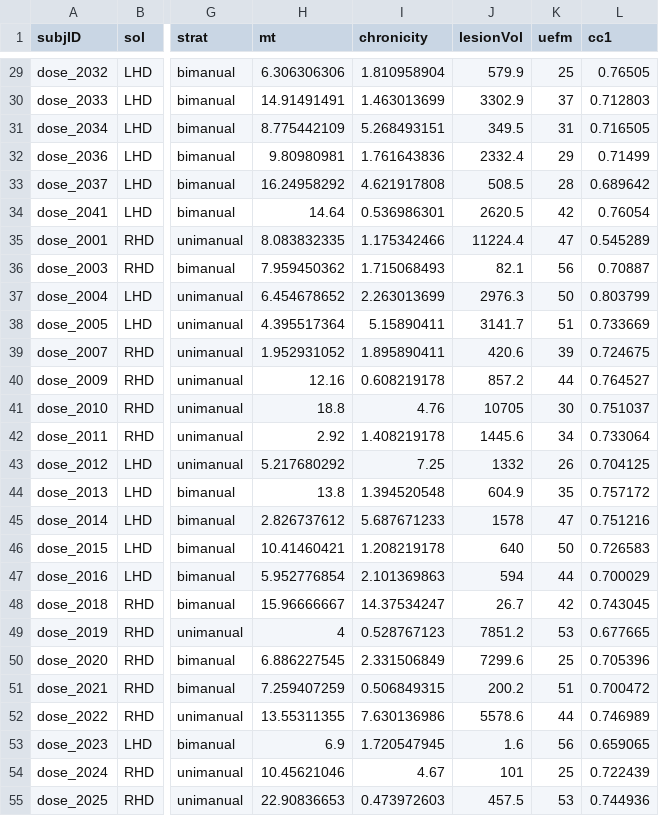
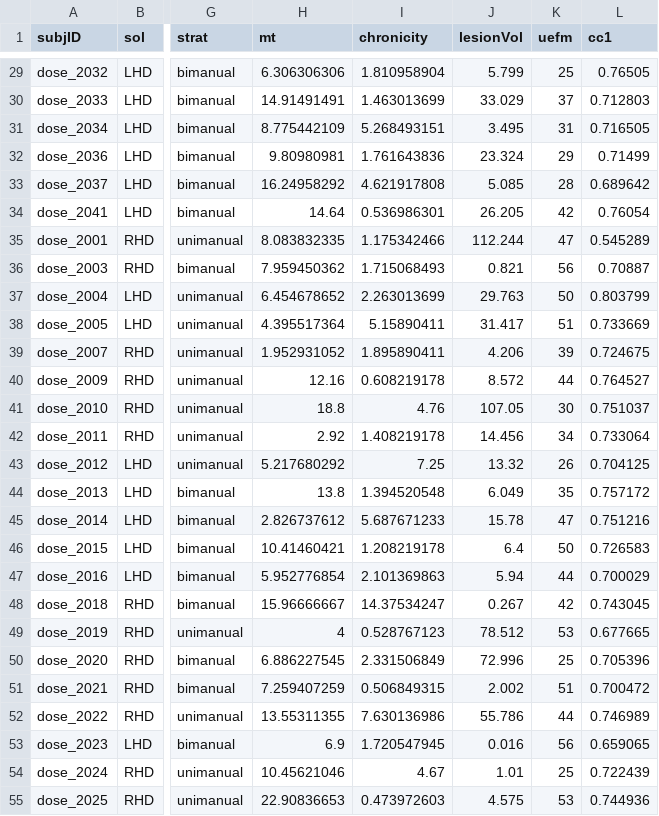
Before and after one commit to rinivarg/bmCCdiff, a CSV file: 1_stroke_bmCC_corr.csv, drawn as a sheet; only a part is shown, gaps mark what is left out; the diff covers the shown part only; the diff names each change by its address in the sheet, - before the commit and + after, or states it on an @@ line.

```diff
--- a/1_stroke_bmCC_corr.csv
+++ b/1_stroke_bmCC_corr.csv
-J29 (lesionVol): 579.9
+J29 (lesionVol): 5.799
-J30 (lesionVol): 3302.9
+J30 (lesionVol): 33.029
-J31 (lesionVol): 349.5
+J31 (lesionVol): 3.495
-J32 (lesionVol): 2332.4
+J32 (lesionVol): 23.324
-J33 (lesionVol): 508.5
+J33 (lesionVol): 5.085
-J34 (lesionVol): 2620.5
+J34 (lesionVol): 26.205
-J35 (lesionVol): 11224.4
+J35 (lesionVol): 112.244
-J36 (lesionVol): 82.1
+J36 (lesionVol): 0.821
-J37 (lesionVol): 2976.3
+J37 (lesionVol): 29.763
-J38 (lesionVol): 3141.7
+J38 (lesionVol): 31.417
-J39 (lesionVol): 420.6
+J39 (lesionVol): 4.206
-J40 (lesionVol): 857.2
+J40 (lesionVol): 8.572
-J41 (lesionVol): 10705
+J41 (lesionVol): 107.05
-J42 (lesionVol): 1445.6
+J42 (lesionVol): 14.456
-J43 (lesionVol): 1332
+J43 (lesionVol): 13.32
-J44 (lesionVol): 604.9
+J44 (lesionVol): 6.049
-J45 (lesionVol): 1578
+J45 (lesionVol): 15.78
-J46 (lesionVol): 640
+J46 (lesionVol): 6.4
-J47 (lesionVol): 594
+J47 (lesionVol): 5.94
-J48 (lesionVol): 26.7
+J48 (lesionVol): 0.267
-J49 (lesionVol): 7851.2
+J49 (lesionVol): 78.512
-J50 (lesionVol): 7299.6
+J50 (lesionVol): 72.996
-J51 (lesionVol): 200.2
+J51 (lesionVol): 2.002
-J52 (lesionVol): 5578.6
+J52 (lesionVol): 55.786
-J53 (lesionVol): 1.6
+J53 (lesionVol): 0.016
-J54 (lesionVol): 101
+J54 (lesionVol): 1.01
-J55 (lesionVol): 457.5
+J55 (lesionVol): 4.575
```
Also changed, not shown: 105 edited cells elsewhere in this file, 0_demo_only.csv, 5 other files.
